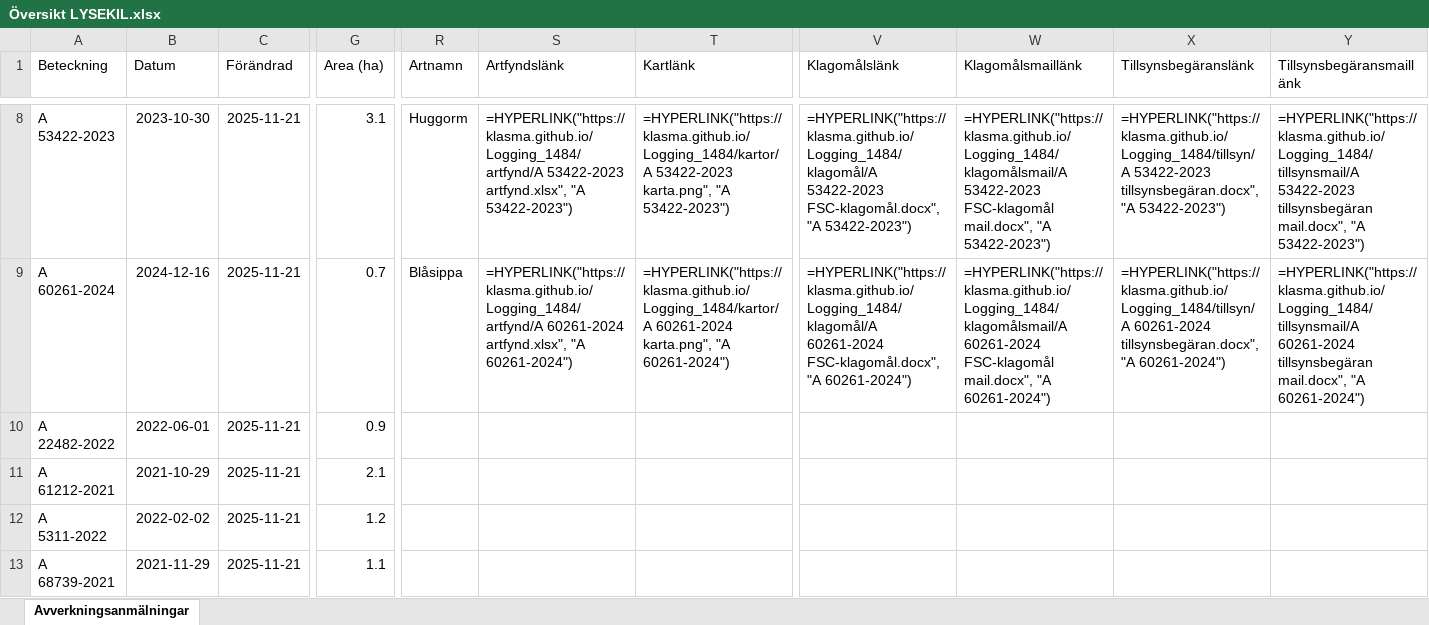
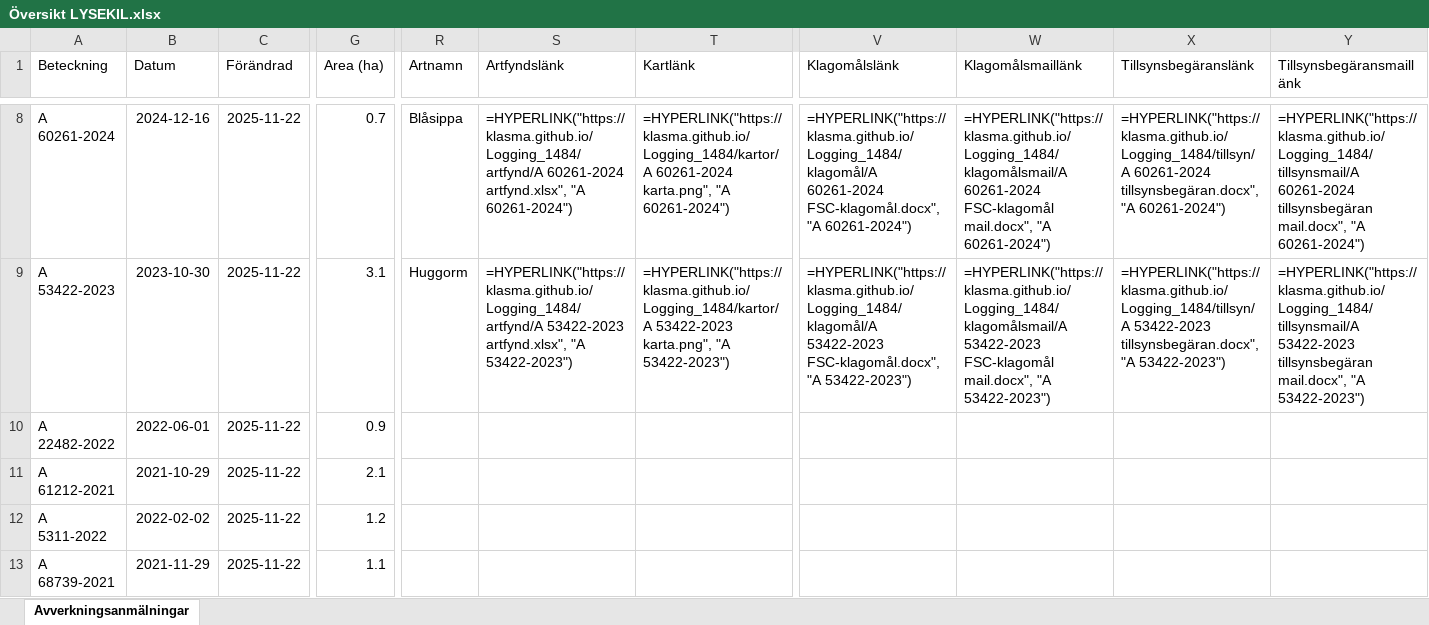
Before and after one commit to klasma/Logging_1484, an Excel workbook: Översikt LYSEKIL.xlsx, sheet Avverkningsanmälningar, drawn as a sheet; only a part is shown, gaps mark what is left out; values as stored, in another font and other column widths than the file's, no borders; formulas without a stored value are shown as written; the diff covers the shown part only; the diff names each change by its address in the sheet, - before the commit and + after, or states it on an @@ line.

```diff
--- a/Översikt LYSEKIL.xlsx (sheet Avverkningsanmälningar)
+++ b/Översikt LYSEKIL.xlsx (sheet Avverkningsanmälningar)
-A8 (Beteckning): A 53422-2023
+A8 (Beteckning): A 60261-2024
-B8 (Datum): 2023-10-30
+B8 (Datum): 2024-12-16
-C8:C13 (Förändrad): 2025-11-21
+C8:C13 (Förändrad): 2025-11-22
-G8 (Area (ha)): 3.1
+G8 (Area (ha)): 0.7
-R8 (Artnamn): Huggorm
+R8 (Artnamn): Blåsippa
-S8 (Artfyndslänk): =HYPERLINK("https://klasma.github.io/Logging_1484/artfynd/A 53422-2023 artfynd.xlsx", "A 53422-2023")
+S8 (Artfyndslänk): =HYPERLINK("https://klasma.github.io/Logging_1484/artfynd/A 60261-2024 artfynd.xlsx", "A 60261-2024")
-T8 (Kartlänk): =HYPERLINK("https://klasma.github.io/Logging_1484/kartor/A 53422-2023 karta.png", "A 53422-2023")
+T8 (Kartlänk): =HYPERLINK("https://klasma.github.io/Logging_1484/kartor/A 60261-2024 karta.png", "A 60261-2024")
-V8 (Klagomålslänk): =HYPERLINK("https://klasma.github.io/Logging_1484/klagomål/A 53422-2023 FSC-klagomål.docx", "A 53422-2023")
+V8 (Klagomålslänk): =HYPERLINK("https://klasma.github.io/Logging_1484/klagomål/A 60261-2024 FSC-klagomål.docx", "A 60261-2024")
-W8 (Klagomålsmaillänk): =HYPERLINK("https://klasma.github.io/Logging_1484/klagomålsmail/A 53422-2023 FSC-klagomål mail.docx", "A 53422-2023")
+W8 (Klagomålsmaillänk): =HYPERLINK("https://klasma.github.io/Logging_1484/klagomålsmail/A 60261-2024 FSC-klagomål mail.docx", "A 60261-2024")
-X8 (Tillsynsbegäranslänk): =HYPERLINK("https://klasma.github.io/Logging_1484/tillsyn/A 53422-2023 tillsynsbegäran.docx", "A 53422-2023")
+X8 (Tillsynsbegäranslänk): =HYPERLINK("https://klasma.github.io/Logging_1484/tillsyn/A 60261-2024 tillsynsbegäran.docx", "A 60261-2024")
-Y8 (Tillsynsbegäransmaillänk): =HYPERLINK("https://klasma.github.io/Logging_1484/tillsynsmail/A 53422-2023 tillsynsbegäran mail.docx", "A 53422-2023")
+Y8 (Tillsynsbegäransmaillänk): =HYPERLINK("https://klasma.github.io/Logging_1484/tillsynsmail/A 60261-2024 tillsynsbegäran mail.docx", "A 60261-2024")
-A9 (Beteckning): A 60261-2024
+A9 (Beteckning): A 53422-2023
-B9 (Datum): 2024-12-16
+B9 (Datum): 2023-10-30
-G9 (Area (ha)): 0.7
+G9 (Area (ha)): 3.1
-R9 (Artnamn): Blåsippa
+R9 (Artnamn): Huggorm
-S9 (Artfyndslänk): =HYPERLINK("https://klasma.github.io/Logging_1484/artfynd/A 60261-2024 artfynd.xlsx", "A 60261-2024")
+S9 (Artfyndslänk): =HYPERLINK("https://klasma.github.io/Logging_1484/artfynd/A 53422-2023 artfynd.xlsx", "A 53422-2023")
-T9 (Kartlänk): =HYPERLINK("https://klasma.github.io/Logging_1484/kartor/A 60261-2024 karta.png", "A 60261-2024")
+T9 (Kartlänk): =HYPERLINK("https://klasma.github.io/Logging_1484/kartor/A 53422-2023 karta.png", "A 53422-2023")
-V9 (Klagomålslänk): =HYPERLINK("https://klasma.github.io/Logging_1484/klagomål/A 60261-2024 FSC-klagomål.docx", "A 60261-2024")
+V9 (Klagomålslänk): =HYPERLINK("https://klasma.github.io/Logging_1484/klagomål/A 53422-2023 FSC-klagomål.docx", "A 53422-2023")
-W9 (Klagomålsmaillänk): =HYPERLINK("https://klasma.github.io/Logging_1484/klagomålsmail/A 60261-2024 FSC-klagomål mail.docx", "A 60261-2024")
+W9 (Klagomålsmaillänk): =HYPERLINK("https://klasma.github.io/Logging_1484/klagomålsmail/A 53422-2023 FSC-klagomål mail.docx", "A 53422-2023")
-X9 (Tillsynsbegäranslänk): =HYPERLINK("https://klasma.github.io/Logging_1484/tillsyn/A 60261-2024 tillsynsbegäran.docx", "A 60261-2024")
+X9 (Tillsynsbegäranslänk): =HYPERLINK("https://klasma.github.io/Logging_1484/tillsyn/A 53422-2023 tillsynsbegäran.docx", "A 53422-2023")
-Y9 (Tillsynsbegäransmaillänk): =HYPERLINK("https://klasma.github.io/Logging_1484/tillsynsmail/A 60261-2024 tillsynsbegäran mail.docx", "A 60261-2024")
+Y9 (Tillsynsbegäransmaillänk): =HYPERLINK("https://klasma.github.io/Logging_1484/tillsynsmail/A 53422-2023 tillsynsbegäran mail.docx", "A 53422-2023")
```
Also changed, not shown: 341 edited cells elsewhere in this sheet, artfynd/A 15108-2023 artfynd.xlsx, artfynd/A 16879-2022 artfynd.xlsx, 40 other files.
